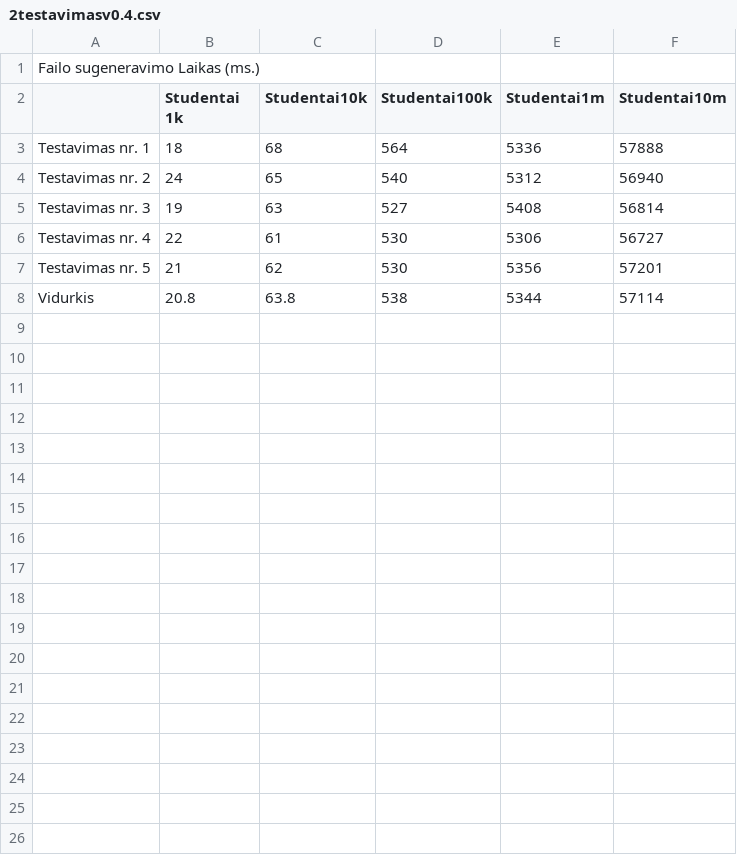
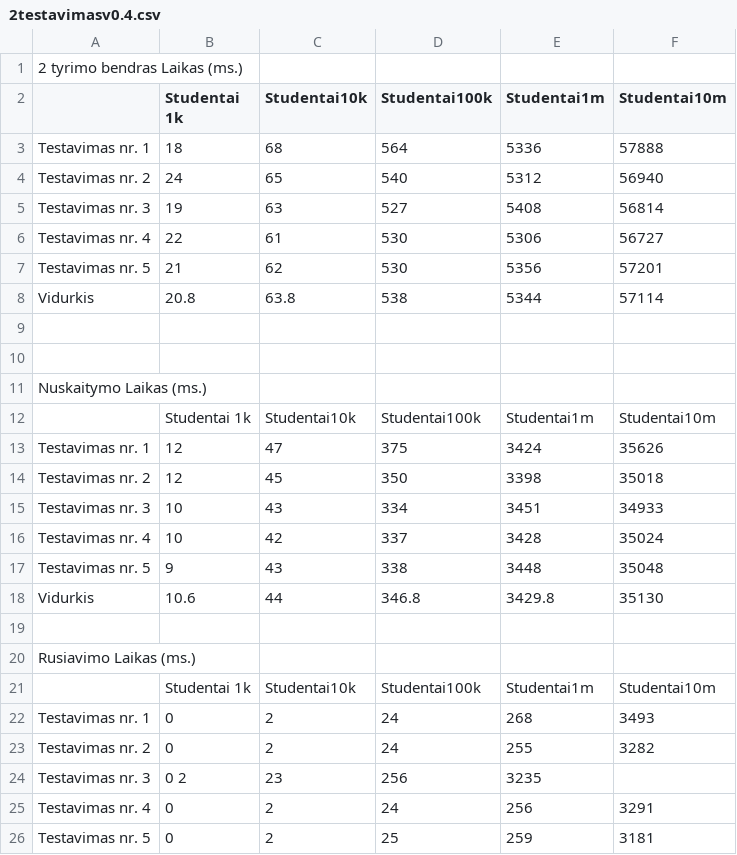
Before and after one commit to thrust0/antra-uzduotis-oop, a CSV file: testavimas/2testavimasv0.4.csv, drawn as a sheet; only a part is shown; the diff covers the shown part only.

```diff
--- a/testavimas/2testavimasv0.4.csv
+++ b/testavimas/2testavimasv0.4.csv
@@ -1,2 +1,2 @@
-            Failo sugeneravimo Laikas (ms.)
+            2 tyrimo bendras Laikas (ms.)
 ;                   Studentai 1k; Studentai10k; Studentai100k; Studentai1m; Studentai10m ;;;;;
@@ -8 +8,19 @@ Testavimas nr. 5;             21;             62;         530;        5356;
 Vidurkis;                   20.8;           63.8;         538;        5344;         57114;;;;;
+
+
+            Nuskaitymo Laikas (ms.)
+;                Studentai 1k; Studentai10k; Studentai100k; Studentai1m; Studentai10m;;;;;
+Testavimas nr. 1;           12;         47;             375;        3424;       35626;;;;;
+Testavimas nr. 2;           12;         45;             350;        3398;       35018;;;;;
+Testavimas nr. 3;           10;         43;             334;        3451;       34933;;;;;
+Testavimas nr. 4;           10;         42;             337;        3428;       35024;;;;;
+Testavimas nr. 5;            9;         43;             338;        3448;       35048;;;;;
+Vidurkis;                 10.6;         44;             346.8;      3429.8;     35130;;;;;
+
+            Rusiavimo Laikas (ms.)
+;                Studentai 1k; Studentai10k; Studentai100k; Studentai1m; Studentai10m;;;;;
+Testavimas nr. 1;           0;            2;            24;         268;         3493;;;;;
+Testavimas nr. 2;           0;            2;            24;         255;         3282;;;;;
+Testavimas nr. 3;           0             2;            23;         256;         3235;;;;;
+Testavimas nr. 4;           0;            2;            24;         256;         3291;;;;;
+Testavimas nr. 5;           0;            2;            25;         259;         3181;;;;;
```
Also changed, not shown: 10 added rows elsewhere in this file, 4 other files.
